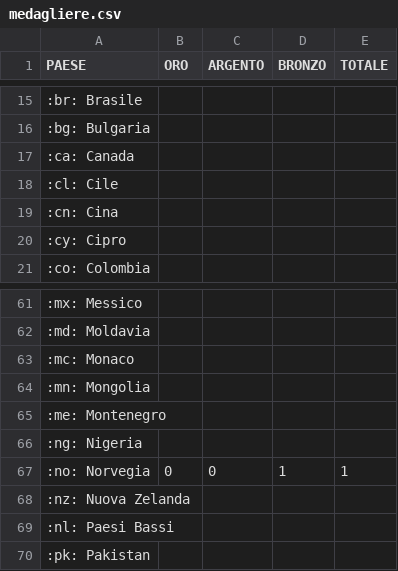
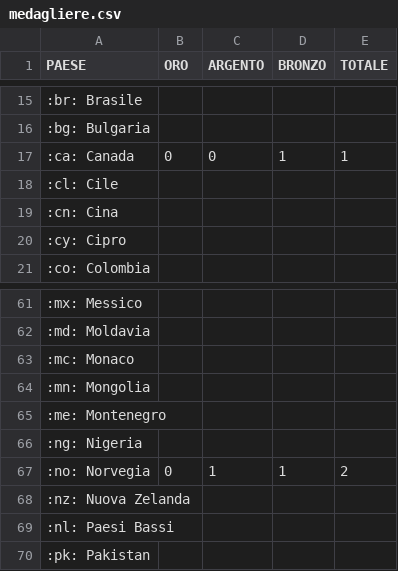
Before and after one commit to fabioamato77/medagliere, a CSV file: medagliere.csv, drawn as a sheet; only a part is shown, gaps mark what is left out.

Commit message:
Update medagliere.csv

```diff
--- a/medagliere.csv
+++ b/medagliere.csv
@@ -16,3 +16,3 @@ PAESE;ORO;ARGENTO;BRONZO;TOTALE
 	:bg: Bulgaria;;;;
-	:ca: Canada;;;;
+	:ca: Canada;0;0;1;1
 	:cl: Cile;;;;
@@ -66,3 +66,3 @@ PAESE;ORO;ARGENTO;BRONZO;TOTALE
 	:ng: Nigeria;;;;
-	:no: Norvegia;0;0;1;1
+	:no: Norvegia;0;1;1;2
 	:nz: Nuova Zelanda;;;;
```
